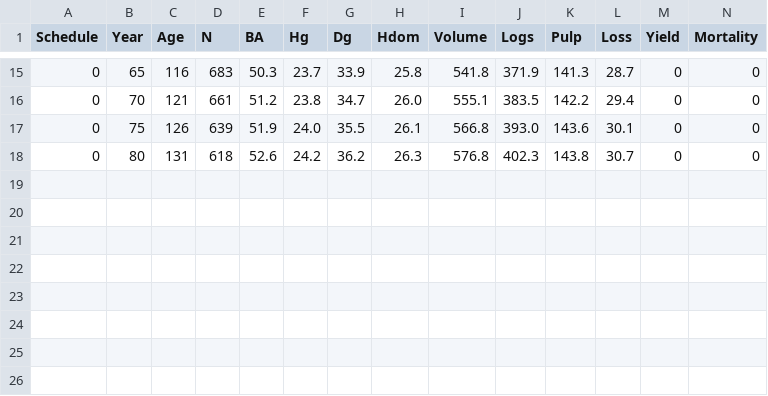
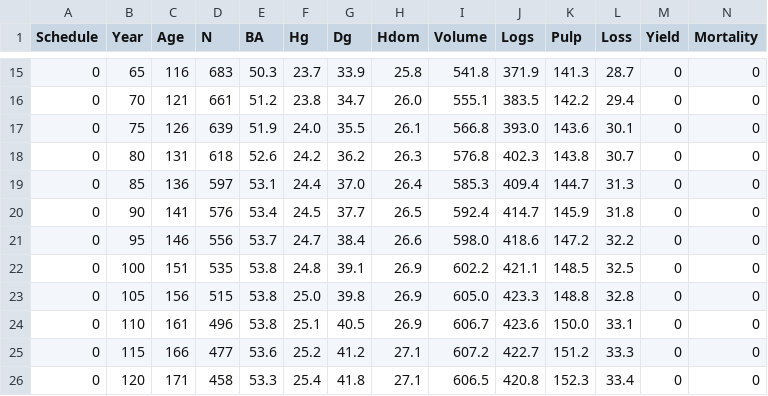
Before and after one commit to Susi-pack/susi_26, a CSV file: example_projects/paroninkorpi/inputs/allometry/14.csv, drawn as a sheet; only a part is shown, gaps mark what is left out; rows hold the shown columns only; the diff names each change by its address in the sheet, - before the commit and + after, or states it on an @@ line.

```diff
--- a/example_projects/paroninkorpi/inputs/allometry/14.csv
+++ b/example_projects/paroninkorpi/inputs/allometry/14.csv
+row 19: 0 | 85 | 136 | 597 | 53.1 | 24.4 | 37.0 | 26.4 | 585.3 | 409.4 | 144.7 | 31.3 | 0 | 0
+row 20: 0 | 90 | 141 | 576 | 53.4 | 24.5 | 37.7 | 26.5 | 592.4 | 414.7 | 145.9 | 31.8 | 0 | 0
+row 21: 0 | 95 | 146 | 556 | 53.7 | 24.7 | 38.4 | 26.6 | 598.0 | 418.6 | 147.2 | 32.2 | 0 | 0
+row 22: 0 | 100 | 151 | 535 | 53.8 | 24.8 | 39.1 | 26.9 | 602.2 | 421.1 | 148.5 | 32.5 | 0 | 0
+row 23: 0 | 105 | 156 | 515 | 53.8 | 25.0 | 39.8 | 26.9 | 605.0 | 423.3 | 148.8 | 32.8 | 0 | 0
+row 24: 0 | 110 | 161 | 496 | 53.8 | 25.1 | 40.5 | 26.9 | 606.7 | 423.6 | 150.0 | 33.1 | 0 | 0
+row 25: 0 | 115 | 166 | 477 | 53.6 | 25.2 | 41.2 | 27.1 | 607.2 | 422.7 | 151.2 | 33.3 | 0 | 0
+row 26: 0 | 120 | 171 | 458 | 53.3 | 25.4 | 41.8 | 27.1 | 606.5 | 420.8 | 152.3 | 33.4 | 0 | 0
```
Also changed, not shown: example_projects/paroninkorpi/inputs/allometry/11.csv, example_projects/paroninkorpi/inputs/allometry/13.csv, 24 other files.
